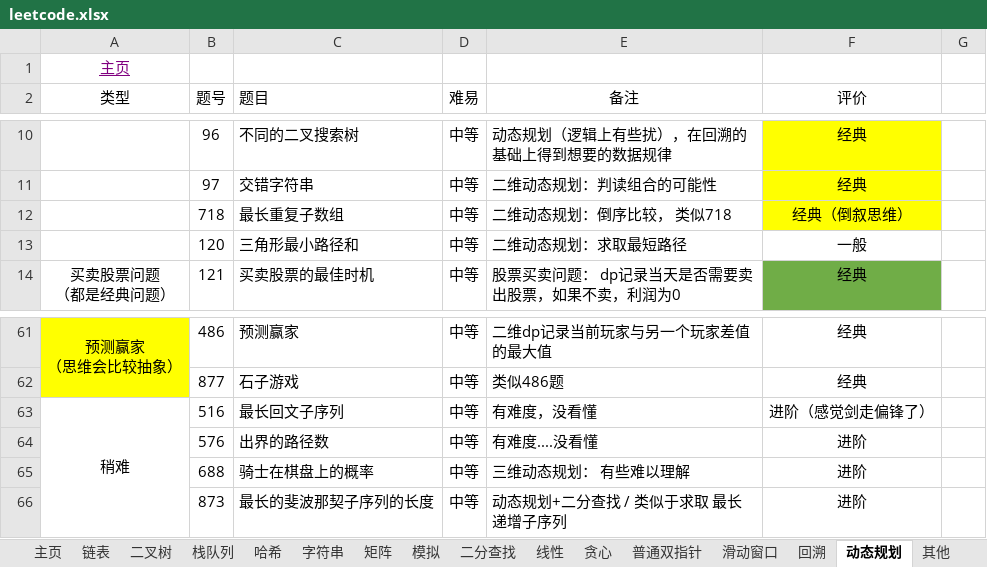
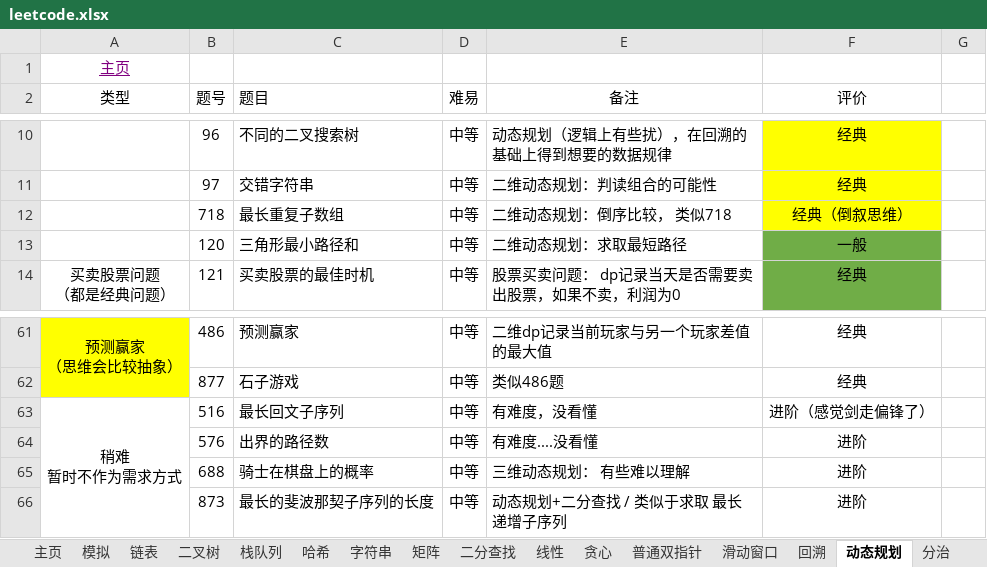
Before and after one commit to krest32/leetcode-record, an Excel workbook: leetcode/1. statistics/leetcode.xlsx, sheet 动态规划, drawn as a sheet; only a part is shown, gaps mark what is left out; values as stored, in another font and other column widths than the file's, no borders; ↵ is a line break in a cell; the diff names each change by its address in the sheet, - before the commit and + after, or states it on an @@ line.

```diff
--- a/leetcode/1. statistics/leetcode.xlsx (sheet 动态规划)
+++ b/leetcode/1. statistics/leetcode.xlsx (sheet 动态规划)
@@ sheet tab order changed: 主页 | 模拟 | 链表 | 二叉树 | 栈队列 | 哈希 | 字符串 | 矩阵 | 二分查找 | 线性 | 贪心 | 普通双指针 | 滑动窗口 | 回溯 | 动态规划 | 分治 @@
-F13 fill: none
+F13 fill: #70AD47
-A63 (类型): 稍难
+A63 (类型): 稍难 ↵ 暂时不作为需求方式
```
Also changed, not shown: sheet 模拟, sheet 栈队列, sheet 滑动窗口, sheet 哈希, sheet 前缀和, 7 other files.
